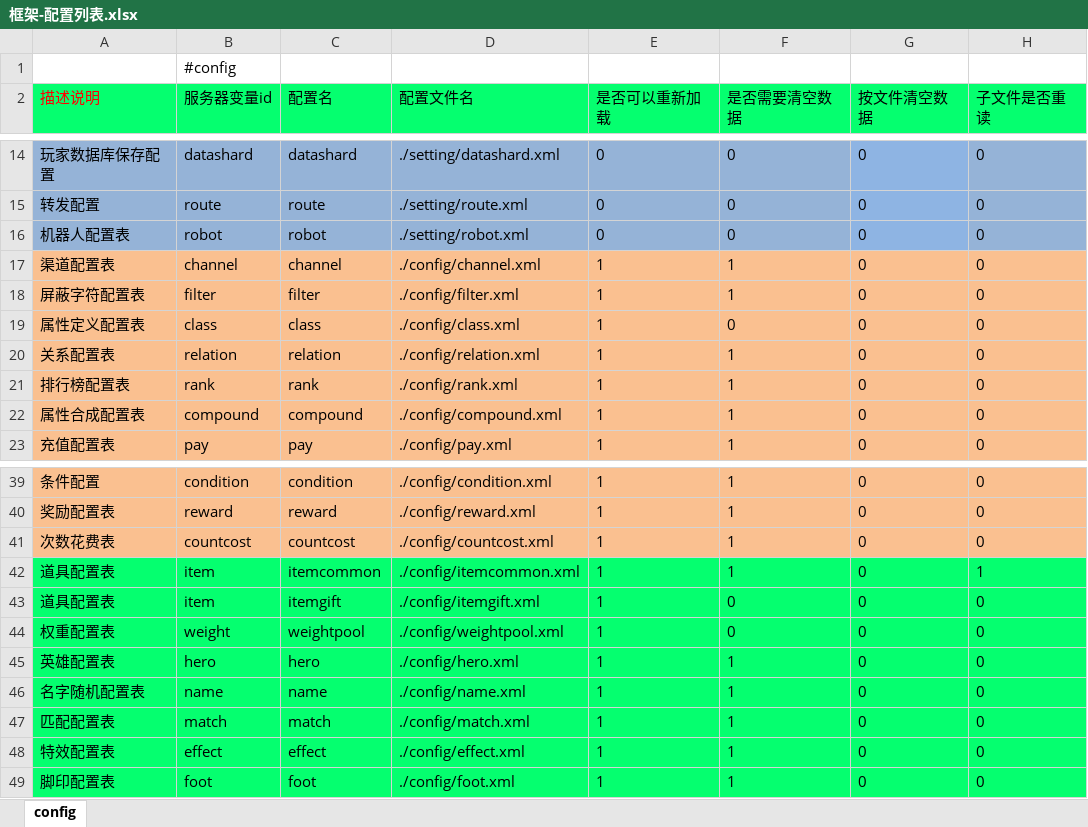
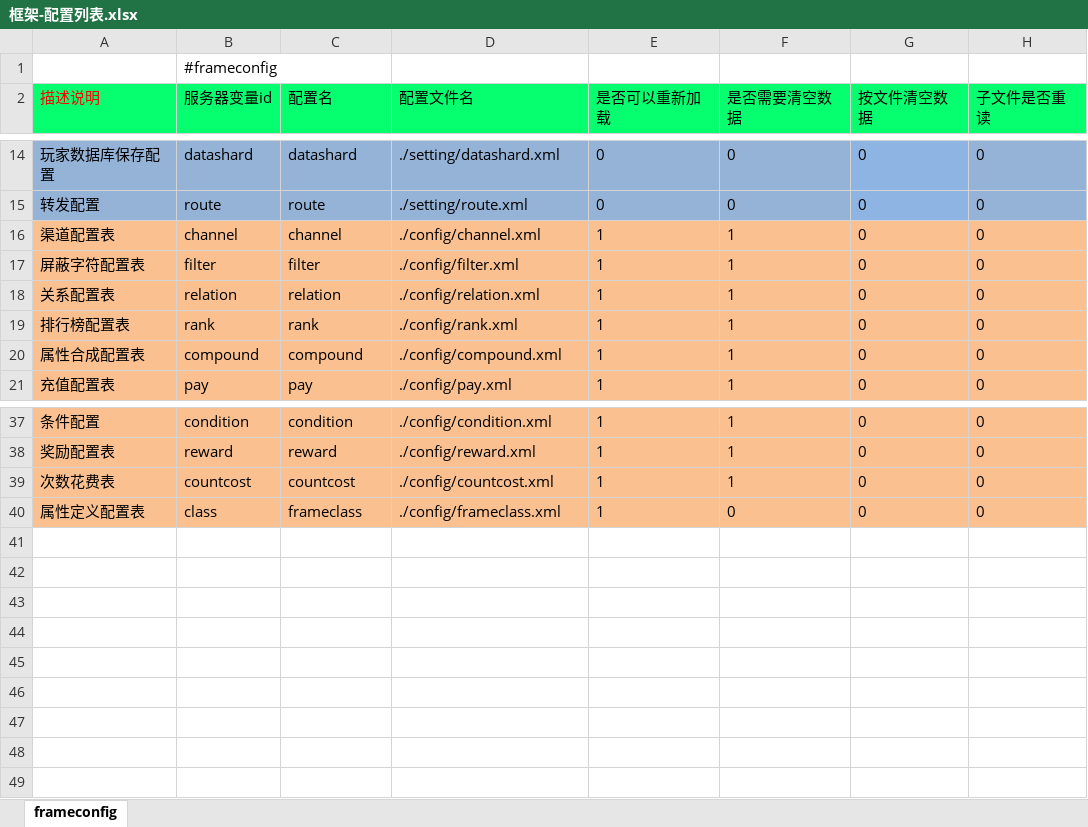
Before and after one commit to lori227/Fighter, an Excel workbook: Resource/excel/框架-配置列表.xlsx, sheet frameconfig, drawn as a sheet; only a part is shown, gaps mark what is left out; values as stored, in another font and other column widths than the file's, no borders; removed rows and columns are numbered as before the commit, all else as after; the diff names each change by its address in the sheet, - before the commit and + after, or states it on an @@ line.

```diff
--- a/Resource/excel/框架-配置列表.xlsx (sheet frameconfig)
+++ b/Resource/excel/框架-配置列表.xlsx (sheet frameconfig)
-sheet tab: config
+sheet tab: frameconfig
-B1 (服务器变量id): #config
+B1 (服务器变量id): #frameconfig
-row 16: 机器人配置表 | robot | robot | ./setting/robot.xml | 0 | 0 | 0 | 0
-row 19: 属性定义配置表 | class | class | ./config/class.xml | 1 | 0 | 0 | 0
-row 42: 道具配置表 | item | itemcommon | ./config/itemcommon.xml | 1 | 1 | 0 | 1
-A40 (描述说明): 道具配置表
+A40 (描述说明): 属性定义配置表
-A40:H40 fill: #05FF6F
+A40:H40 fill: #FAC090
-B40 (服务器变量id): item
+B40 (服务器变量id): class
-C40 (配置名): itemgift
+C40 (配置名): frameclass
-D40 (配置文件名): ./config/itemgift.xml
+D40 (配置文件名): ./config/frameclass.xml
-row 44: 权重配置表 | weight | weightpool | ./config/weightpool.xml | 1 | 0 | 0 | 0
-row 45: 英雄配置表 | hero | hero | ./config/hero.xml | 1 | 1 | 0 | 0
-row 46: 名字随机配置表 | name | name | ./config/name.xml | 1 | 1 | 0 | 0
-row 47: 匹配配置表 | match | match | ./config/match.xml | 1 | 1 | 0 | 0
-row 48: 特效配置表 | effect | effect | ./config/effect.xml | 1 | 1 | 0 | 0
-row 49: 脚印配置表 | foot | foot | ./config/foot.xml | 1 | 1 | 0 | 0
```
Also changed, not shown: Resource/excel/框架-次数花费.xlsx, 24 other files.
